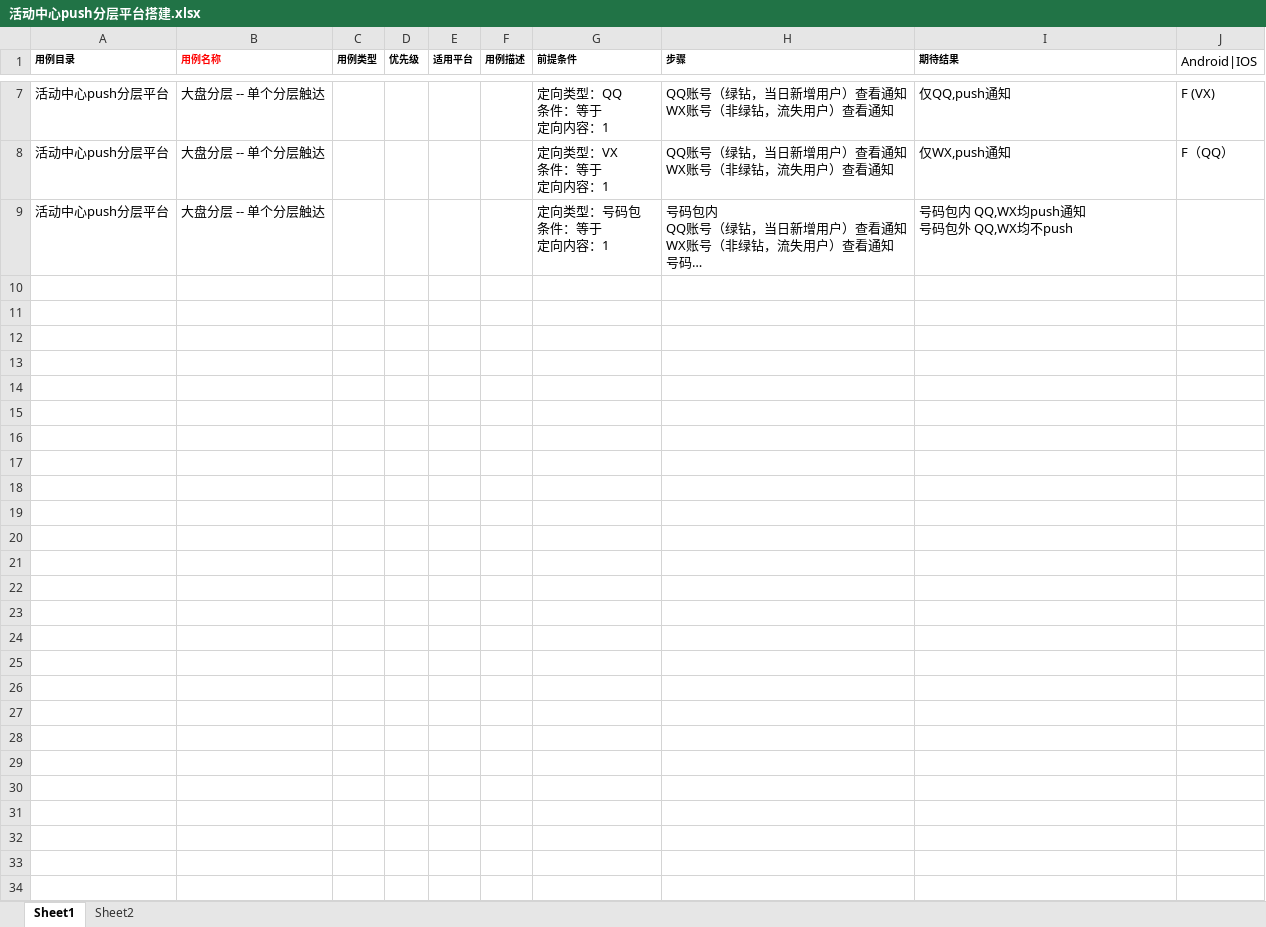
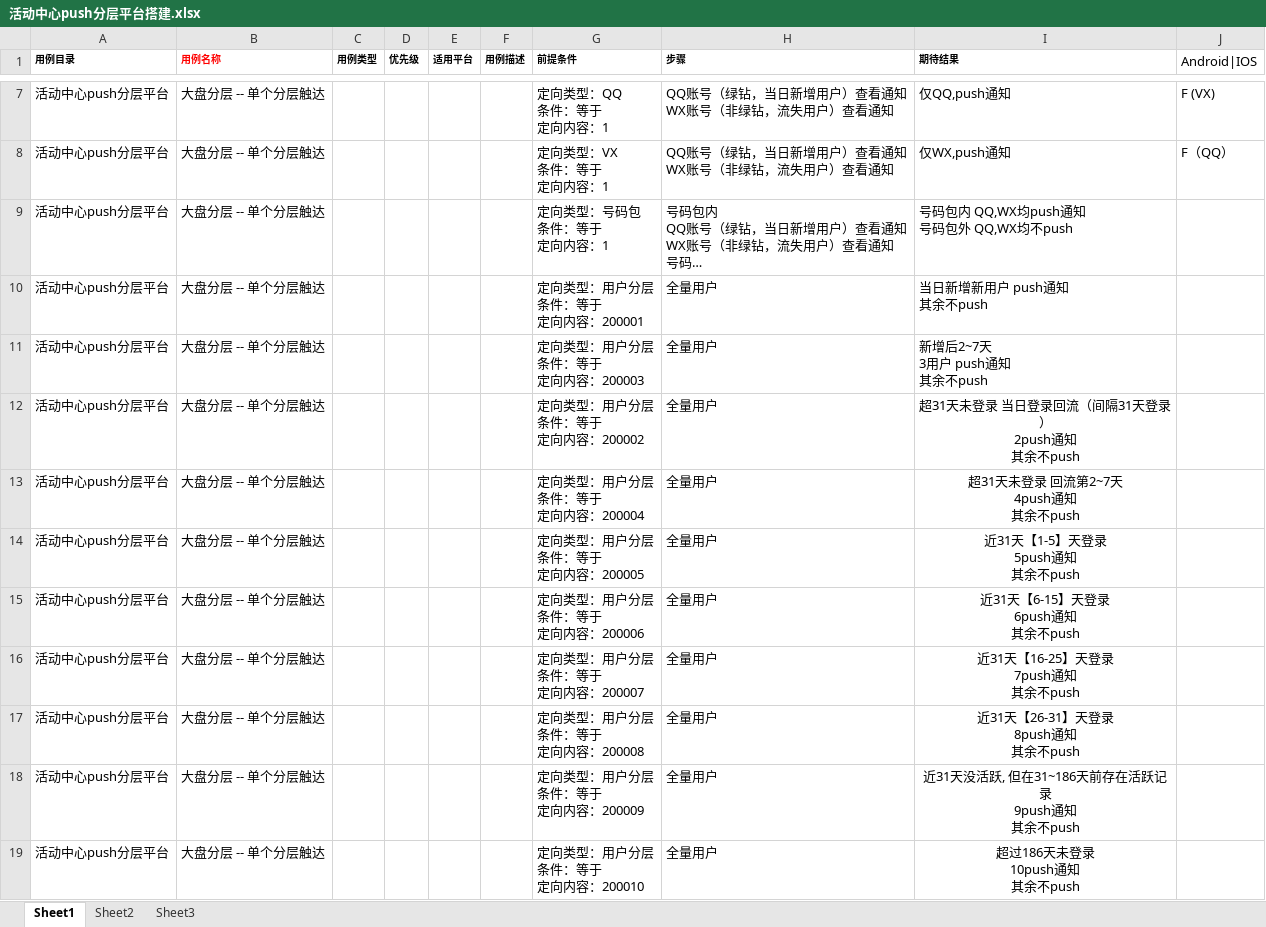
Before and after one commit to Renamezyx/qqmusic-work, an Excel workbook: 活动中心push分层平台搭建.xlsx, sheet Sheet1, drawn as a sheet; only a part is shown, gaps mark what is left out; long unchanged cells end in …; values as stored, in another font and other column widths than the file's, no borders; charts and pictures and conditional formats not drawn; ↵ is a line break in a cell; the diff names each change by its address in the sheet, - before the commit and + after, or states it on an @@ line.

```diff
--- a/活动中心push分层平台搭建.xlsx (sheet Sheet1)
+++ b/活动中心push分层平台搭建.xlsx (sheet Sheet1)
+sheet tab: Sheet3
+row 10: 活动中心push分层平台 | 大盘分层 -- 单个分层触达 |  |  |  |  | 定向类型：用户分层 ↵ 条件：等于 ↵ 定向内容：200001 | 全量用户 | 当日新增新用户 push通知 ↵ 其余不push
+row 11: 活动中心push分层平台 | 大盘分层 -- 单个分层触达 |  |  |  |  | 定向类型：用户分层 ↵ 条件：等于 ↵ 定向内容：200003 | 全量用户 | 新增后2~7天 ↵ 3用户 push通知 ↵ 其余不push
+row 12: 活动中心push分层平台 | 大盘分层 -- 单个分层触达 |  |  |  |  | 定向类型：用户分层 ↵ 条件：等于 ↵ 定向内容：200002 | 全量用户 | 超31天未登录 当日登录回流（间隔31天登录） ↵ 2push通知 ↵ 其余不push
+row 13: 活动中心push分层平台 | 大盘分层 -- 单个分层触达 |  |  |  |  | 定向类型：用户分层 ↵ 条件：等于 ↵ 定向内容：200004 | 全量用户 | 超31天未登录 回流第2~7天 ↵ 4push通知 ↵ 其余不push
+row 14: 活动中心push分层平台 | 大盘分层 -- 单个分层触达 |  |  |  |  | 定向类型：用户分层 ↵ 条件：等于 ↵ 定向内容：200005 | 全量用户 | 近31天【1-5】天登录 ↵ 5push通知 ↵ 其余不push
+row 15: 活动中心push分层平台 | 大盘分层 -- 单个分层触达 |  |  |  |  | 定向类型：用户分层 ↵ 条件：等于 ↵ 定向内容：200006 | 全量用户 | 近31天【6-15】天登录 ↵ 6push通知 ↵ 其余不push
+row 16: 活动中心push分层平台 | 大盘分层 -- 单个分层触达 |  |  |  |  | 定向类型：用户分层 ↵ 条件：等于 ↵ 定向内容：200007 | 全量用户 | 近31天【16-25】天登录 ↵ 7push通知 ↵ 其余不push
+row 17: 活动中心push分层平台 | 大盘分层 -- 单个分层触达 |  |  |  |  | 定向类型：用户分层 ↵ 条件：等于 ↵ 定向内容：200008 | 全量用户 | 近31天【26-31】天登录 ↵ 8push通知 ↵ 其余不push
+row 18: 活动中心push分层平台 | 大盘分层 -- 单个分层触达 |  |  |  |  | 定向类型：用户分层 ↵ 条件：等于 ↵ 定向内容：200009 | 全量用户 | 近31天没活跃, 但在31~186天前存在活跃记录 ↵ 9push通知 ↵ 其余不push
+row 19: 活动中心push分层平台 | 大盘分层 -- 单个分层触达 |  |  |  |  | 定向类型：用户分层 ↵ 条件：等于 ↵ 定向内容：200010 | 全量用户 | 超过186天未登录 ↵ 10push通知 ↵ 其余不push
```
Also changed, not shown: sheet Sheet2, charts or pictures, 1 other file.
